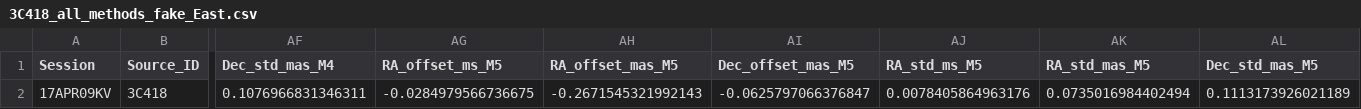
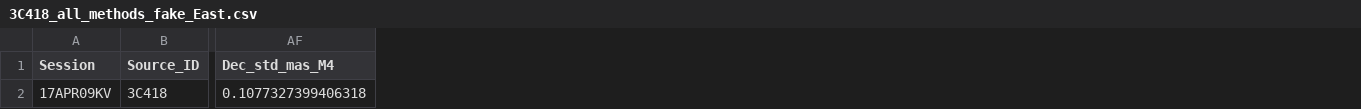
Before and after one commit to Namakau-Mwiya-Monde/Tests-using-3C418, a CSV file: East/3C418_all_methods_fake_East.csv, drawn as a sheet; only a part is shown, gaps mark what is left out; removed rows and columns are numbered as before the commit, all else as after; rows hold the shown columns only; the diff names each change by its address in the sheet, - before the commit and + after, or states it on an @@ line.

Commit message:
Update 3C418_all_methods_fake_East.csv

```diff
--- a/East/3C418_all_methods_fake_East.csv
+++ b/East/3C418_all_methods_fake_East.csv
-column AG (RA_offset_ms_M5), empty
-column AH (RA_offset_mas_M5), empty
-column AI (Dec_offset_mas_M5), empty
-column AJ (RA_std_ms_M5), empty
-column AK (RA_std_mas_M5), empty
-column AL (Dec_std_mas_M5), empty
-row 2: 17APR09KV | 3C418 | 0.1076966831346311 | -0.0284979566736675 | -0.2671545321992143 | -0.0625797066376847 | 0.0078405864963176 | 0.0735016984402494 | 0.1113173926021189
+row 2: 17APR09KV | 3C418 | 0.1077327399406318
```
